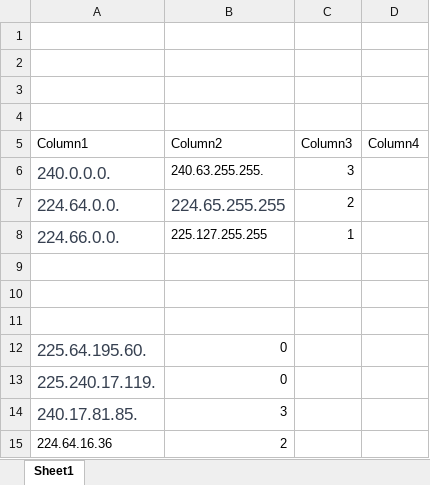
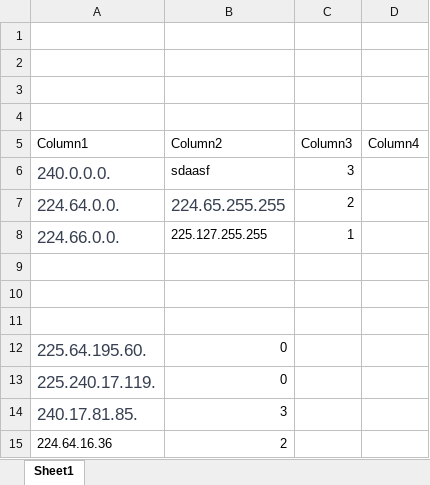
Before and after one commit to gnevercodes/blah, an Excel workbook: Book1.xlsx, sheet Sheet1, drawn as a sheet; values as stored, in another font and other column widths than the file's, no borders; table styles not drawn; the diff names each change by its address in the sheet, - before the commit and + after, or states it on an @@ line.

Commit message:
changes done to xlsx file

```diff
--- a/Book1.xlsx (sheet Sheet1)
+++ b/Book1.xlsx (sheet Sheet1)
-B6 (Column2): 240.63.255.255.
+B6 (Column2): sdaasf
```
Also changed, not shown: 1 other file.
